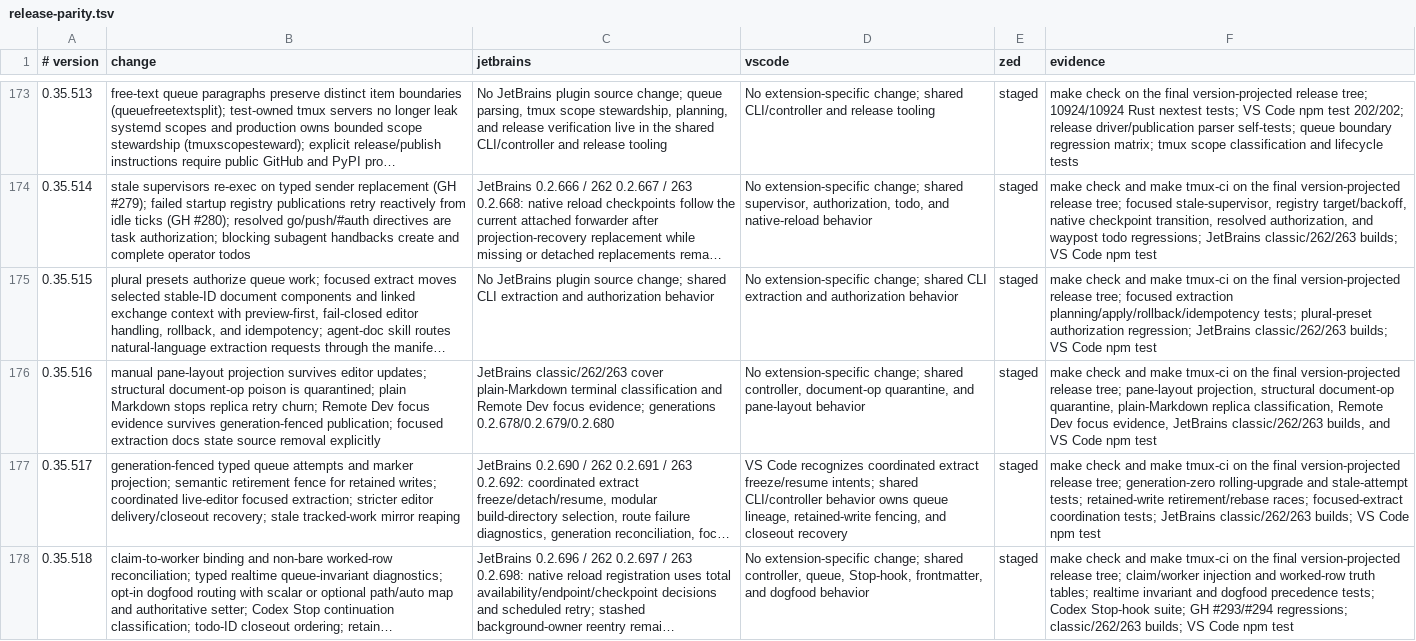
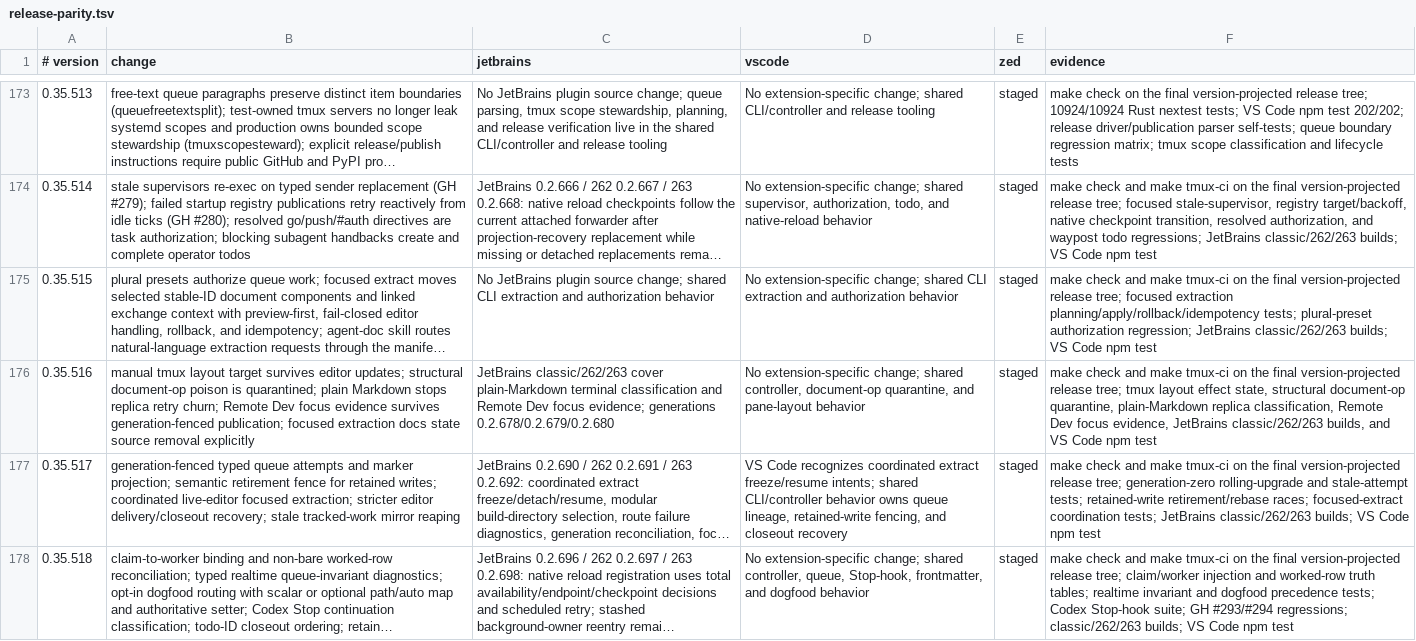
Before and after one commit to btakita/agent-doc, a TSV file: editors/release-parity.tsv, drawn as a sheet; only a part is shown, gaps mark what is left out; long unchanged cells end in …; the diff names each change by its address in the sheet, - before the commit and + after, or states it on an @@ line.

Commit message:
fix(layout): make frontend snapshots authoritative

```diff
--- a/editors/release-parity.tsv
+++ b/editors/release-parity.tsv
-B176 (change): manual pane-layout projection survives editor…
+B176 (change): manual tmux layout target survives editor…
-F176 (evidence): …release tree; pane-layout projection, structural document-op…
+F176 (evidence): …release tree; tmux layout effect state, structural document-op…
```
Also changed, not shown: 56 other files.
